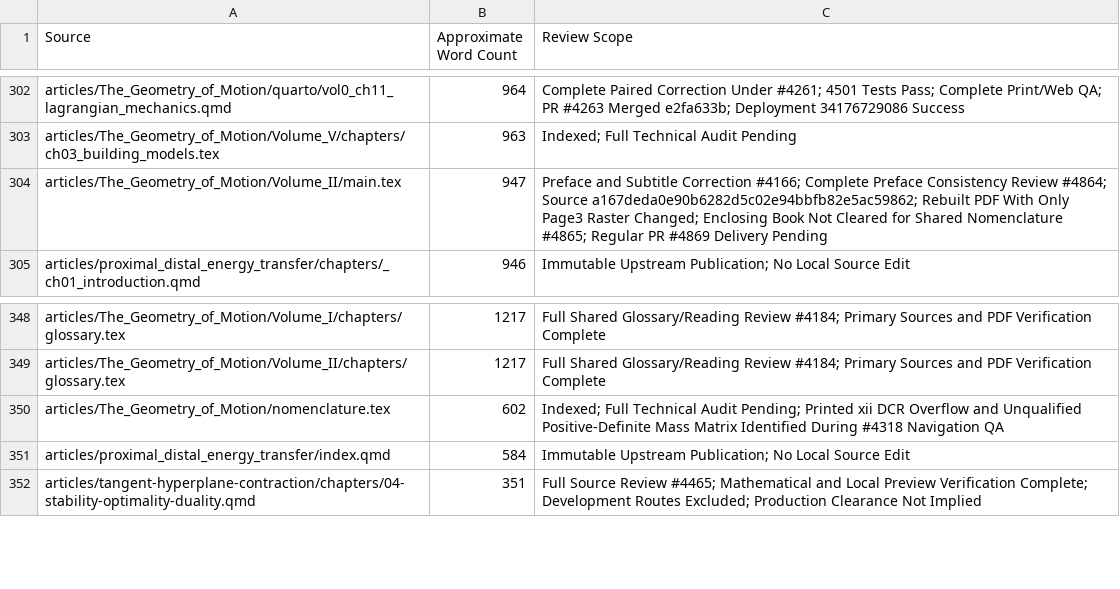
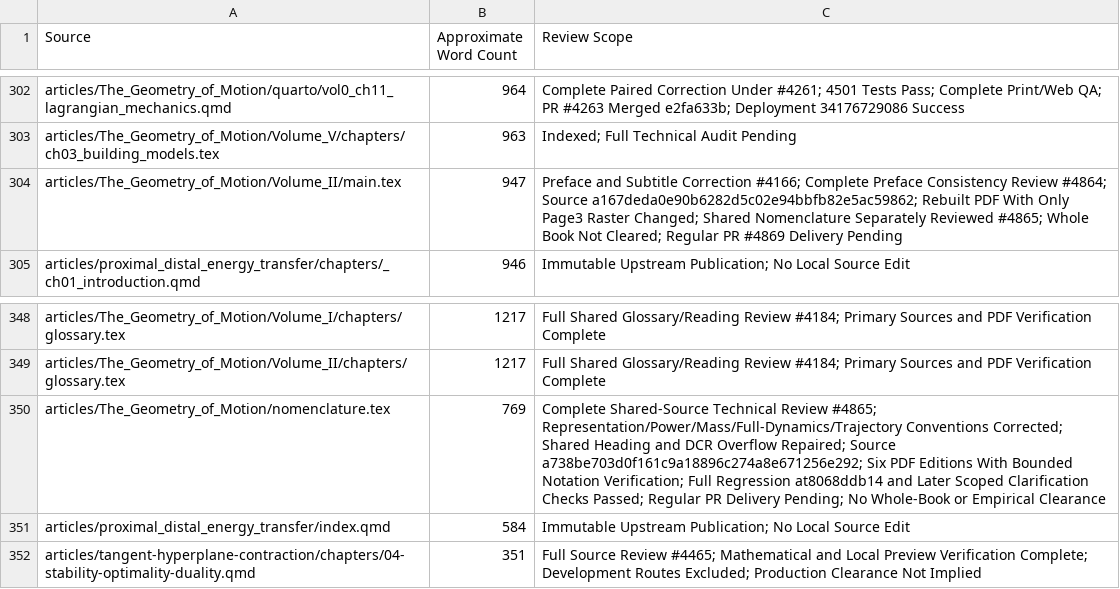
Before and after one commit to D-sorganization/AffineDrift, a CSV file: docs/development/technical-review/corpus-review-index.csv, drawn as a sheet; only a part is shown, gaps mark what is left out.

```diff
--- a/docs/development/technical-review/corpus-review-index.csv
+++ b/docs/development/technical-review/corpus-review-index.csv
@@ -303,3 +303,3 @@ articles/The_Geometry_of_Motion/quarto/vol0_ch11_lagrangian_mechanics.qmd,964,Co
 articles/The_Geometry_of_Motion/Volume_V/chapters/ch03_building_models.tex,963,Indexed; Full Technical Audit Pending
-articles/The_Geometry_of_Motion/Volume_II/main.tex,947,Preface and Subtitle Correction #4166; Complete Preface Consistency Review #4864; Source a167deda0e90b6282d5c02e94bbfb82e5ac59862; Rebuilt PDF With Only Page3 Raster Changed; Enclosing Book Not Cleared for Shared Nomenclature #4865; Regular PR #4869 Delivery Pending
+articles/The_Geometry_of_Motion/Volume_II/main.tex,947,Preface and Subtitle Correction #4166; Complete Preface Consistency Review #4864; Source a167deda0e90b6282d5c02e94bbfb82e5ac59862; Rebuilt PDF With Only Page3 Raster Changed; Shared Nomenclature Separately Reviewed #4865; Whole Book Not Cleared; Regular PR #4869 Delivery Pending
 articles/proximal_distal_energy_transfer/chapters/_ch01_introduction.qmd,946,Immutable Upstream Publication; No Local Source Edit
@@ -349,3 +349,3 @@ articles/The_Geometry_of_Motion/Volume_I/chapters/glossary.tex,1217,Full Shared
 articles/The_Geometry_of_Motion/Volume_II/chapters/glossary.tex,1217,Full Shared Glossary/Reading Review #4184; Primary Sources and PDF Verification Complete
-articles/The_Geometry_of_Motion/nomenclature.tex,602,Indexed; Full Technical Audit Pending; Printed xii DCR Overflow and Unqualified Positive-Definite Mass Matrix Identified During #4318 Navigation QA
+articles/The_Geometry_of_Motion/nomenclature.tex,769,Complete Shared-Source Technical Review #4865; Representation/Power/Mass/Full-Dynamics/Trajectory Conventions Corrected; Shared Heading and DCR Overflow Repaired; Source a738be703d0f161c9a18896c274a8e671256e292; Six PDF Editions With Bounded Notation Verification; Full Regression at8068ddb14 and Later Scoped Clarification Checks Passed; Regular PR Delivery Pending; No Whole-Book or Empirical Clearance
 articles/proximal_distal_energy_transfer/index.qmd,584,Immutable Upstream Publication; No Local Source Edit
```
Also changed, not shown: 5 other files.
